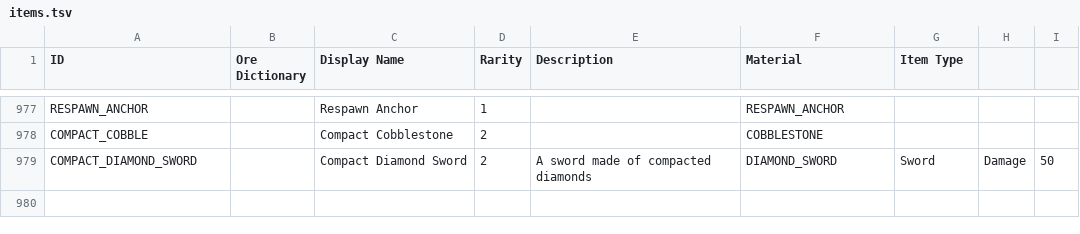
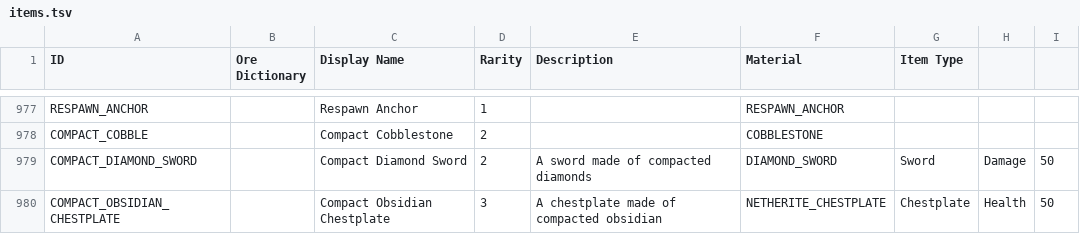
Before and after one commit to MrRiptide/PeakCraft, a TSV file: peakcraft config/PeakCraft/items.tsv, drawn as a sheet; only a part is shown, gaps mark what is left out.

Commit message:
transfer items over

```diff
--- a/peakcraft config/PeakCraft/items.tsv
+++ b/peakcraft config/PeakCraft/items.tsv
@@ -979 +979,2 @@ COMPACT_COBBLE		Compact Cobblestone	2		COBBLESTONE
 COMPACT_DIAMOND_SWORD		Compact Diamond Sword	2	A sword made of compacted diamonds	DIAMOND_SWORD	Sword	Damage	50
+COMPACT_OBSIDIAN_CHESTPLATE		Compact Obsidian Chestplate	3	A chestplate made of compacted obsidian	NETHERITE_CHESTPLATE	Chestplate	Health	50
```
Also changed, not shown: 1 other file.
